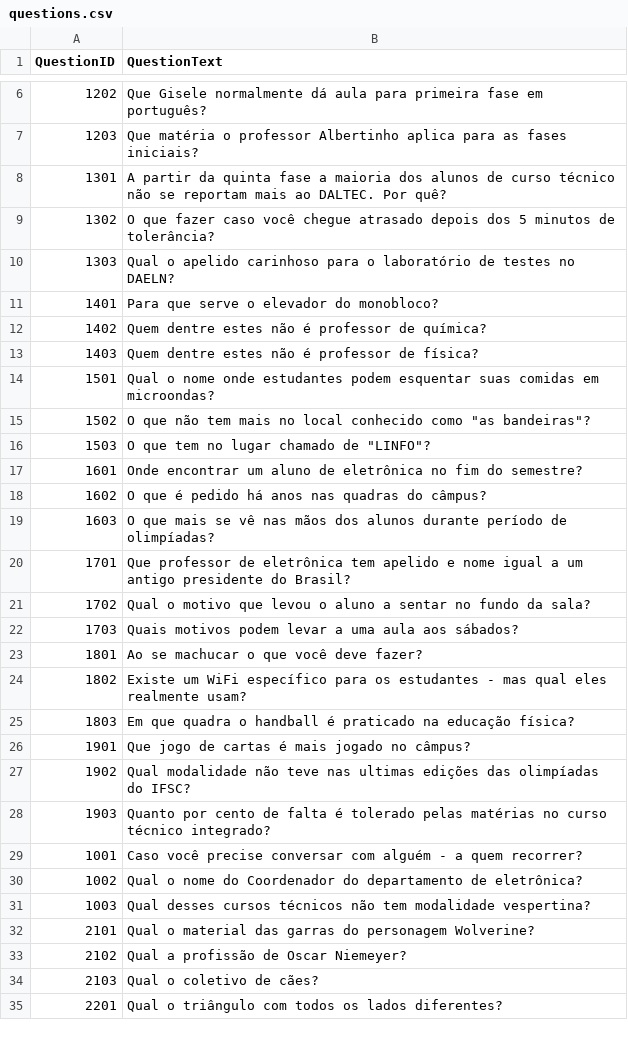
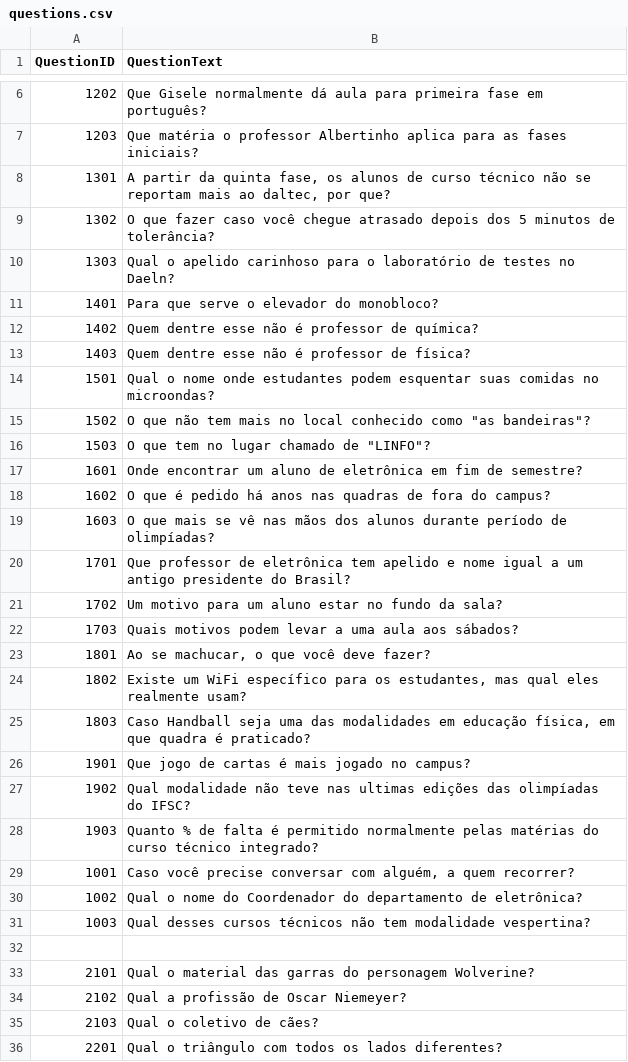
Before and after one commit to PFSLDO/ifsc_do_milhao, a CSV file: ifsc_do_milhao/csv_files/questions.csv, drawn as a sheet; only a part is shown, gaps mark what is left out; the diff covers the shown part only.

Commit message:
Update questions.csv

```diff
--- a/ifsc_do_milhao/csv_files/questions.csv
+++ b/ifsc_do_milhao/csv_files/questions.csv
@@ -8 +8 @@ QuestionID,QuestionText
-1301,"A partir da quinta fase a maioria dos alunos de curso técnico não se reportam mais ao DALTEC. Por quê?",
+1301,"A partir da quinta fase, os alunos de curso técnico não se reportam mais ao daltec, por que?"
@@ -10 +10 @@ QuestionID,QuestionText
-1303,Qual o apelido carinhoso para o laboratório de testes no DAELN?,
+1303,Qual o apelido carinhoso para o laboratório de testes no Daeln?
@@ -12,3 +12,3 @@ QuestionID,QuestionText
-1402,Quem dentre estes não é professor de química?,
-1403,Quem dentre estes não é professor de física?,
-1501,Qual o nome onde estudantes podem esquentar suas comidas em microondas?,
+1402,Quem dentre esse não é professor de química?
+1403,Quem dentre esse não é professor de física?
+1501,Qual o nome onde estudantes podem esquentar suas comidas no microondas?
@@ -17,2 +17,2 @@ QuestionID,QuestionText
-1601,Onde encontrar um aluno de eletrônica no fim do semestre?,
-1602,O que é pedido há anos nas quadras do câmpus?,
+1601,Onde encontrar um aluno de eletrônica em fim de semestre?
+1602,O que é pedido há anos nas quadras de fora do campus?
@@ -21 +21 @@ QuestionID,QuestionText
-1702,Qual o motivo que levou o aluno a sentar no fundo da sala?,
+1702,Um motivo para um aluno estar no fundo da sala?
@@ -23,4 +23,4 @@ QuestionID,QuestionText
-1801,"Ao se machucar o que você deve fazer?",
-1802,"Existe um WiFi específico para os estudantes - mas qual eles realmente usam?",
-1803,"Em que quadra o handball é praticado na educação física?",
-1901,Que jogo de cartas é mais jogado no câmpus?,
+1801,"Ao se machucar, o que você deve fazer?"
+1802,"Existe um WiFi específico para os estudantes, mas qual eles realmente usam?"
+1803,"Caso Handball seja uma das modalidades em educação física, em que quadra é praticado?"
+1901,Que jogo de cartas é mais jogado no campus?
@@ -28,2 +28,2 @@ QuestionID,QuestionText
-1903,Quanto por cento de falta é tolerado pelas matérias no curso técnico integrado?,
-1001,"Caso você precise conversar com alguém - a quem recorrer?",
+1903,Quanto % de falta é permitido normalmente pelas matérias do curso técnico integrado?
+1001,"Caso você precise conversar com alguém, a quem recorrer?"
@@ -31,0 +32 @@ QuestionID,QuestionText
+,
```
Also changed, not shown: 6 edited cells elsewhere in this file.
